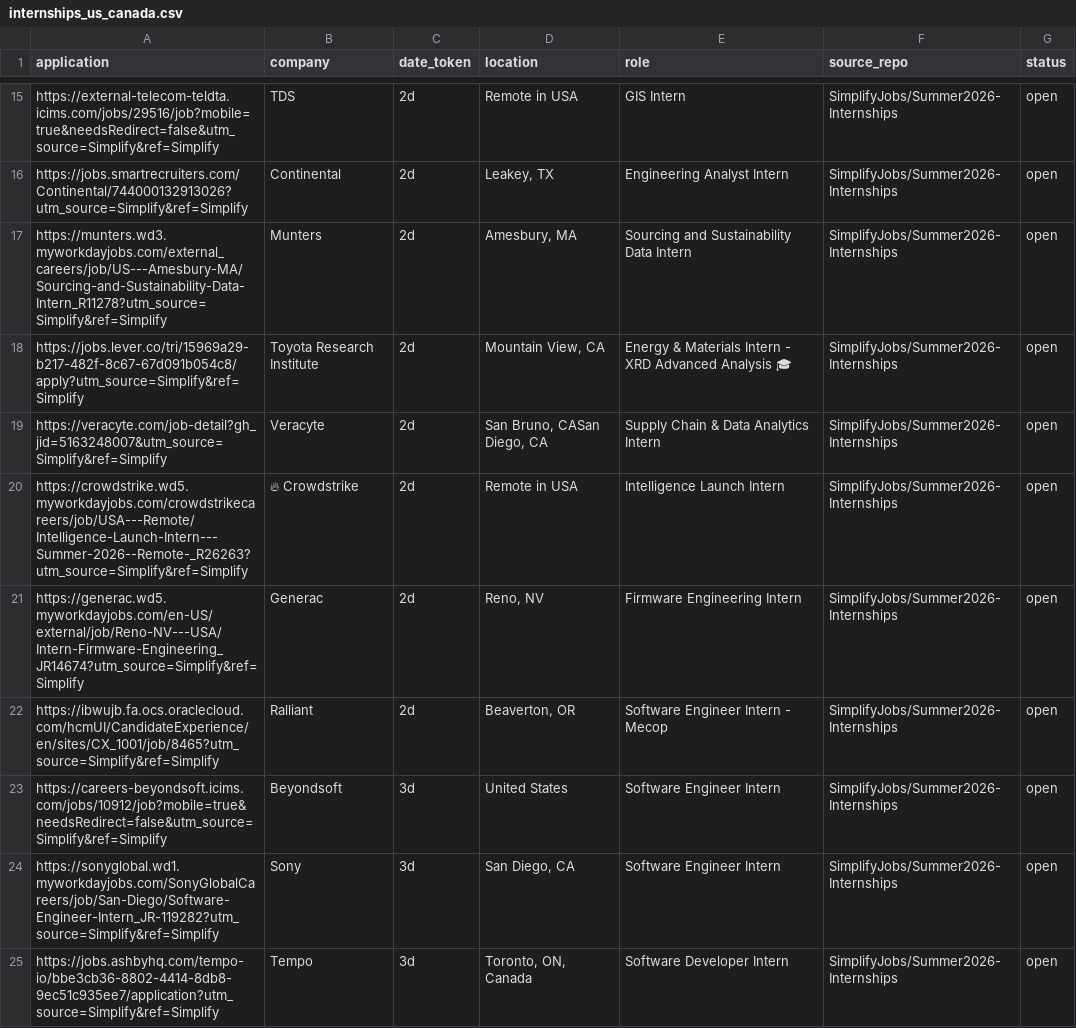
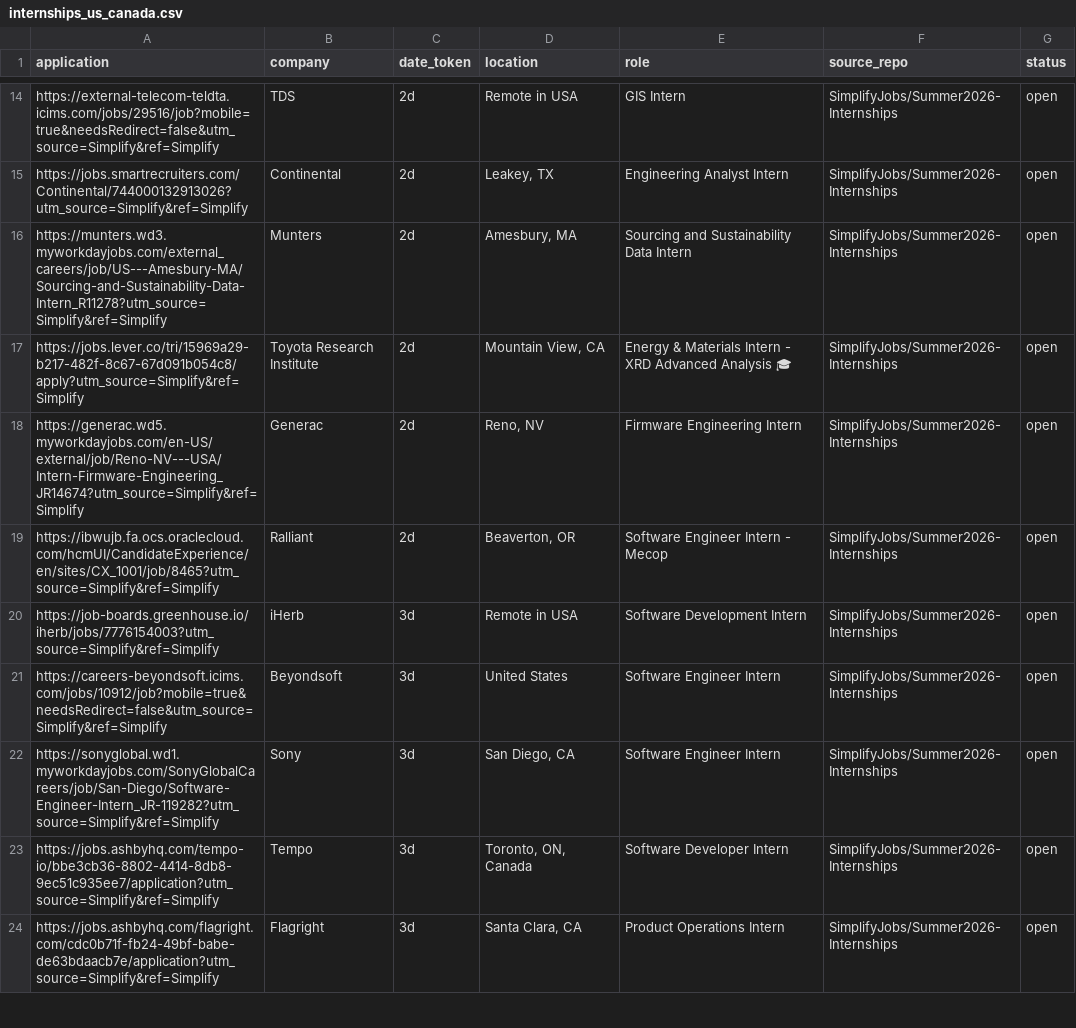
Before and after one commit to vats98754/job-fetcher, a CSV file: internships_us_canada.csv, drawn as a sheet; only a part is shown, gaps mark what is left out; the shorter side is filled out with more unchanged rows; removed rows and columns are numbered as before the commit, all else as after; the diff covers the shown part only; the diff names each change by its address in the sheet, - before the commit and + after, or states it on an @@ line.

```diff
--- a/internships_us_canada.csv
+++ b/internships_us_canada.csv
-row 19: https://veracyte.com/job-detail?gh_jid=5163248007&utm_source=Simplify&ref=Simplify | Veracyte | 2d | San Bruno, CASan Diego, CA | Supply Chain & Data Analytics Intern | SimplifyJobs/Summer2026-Internships | open
-row 20: https://crowdstrike.wd5.myworkdayjobs.com/crowdstrikecareers/job/USA---Remote/Intelligence-Launch-Intern---Summer-2026--Remote-_R26263?utm_source=Simplify&ref=Simplify | 🔥 Crowdstrike | 2d | Remote in USA | Intelligence Launch Intern | SimplifyJobs/Summer2026-Internships | open
+row 20: https://job-boards.greenhouse.io/iherb/jobs/7776154003?utm_source=Simplify&ref=Simplify | iHerb | 3d | Remote in USA | Software Development Intern | SimplifyJobs/Summer2026-Internships | open
```
Also changed, not shown: 13 added rows, 10 removed rows and 5 edited cells elsewhere in this file.
